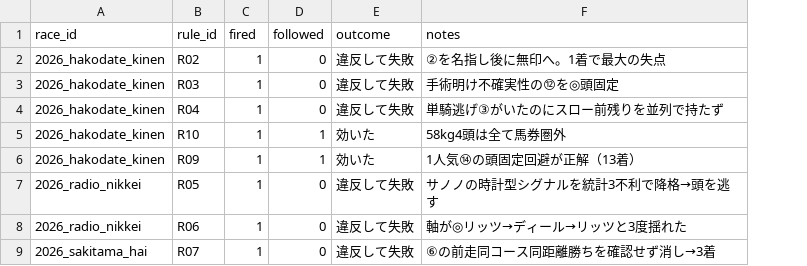
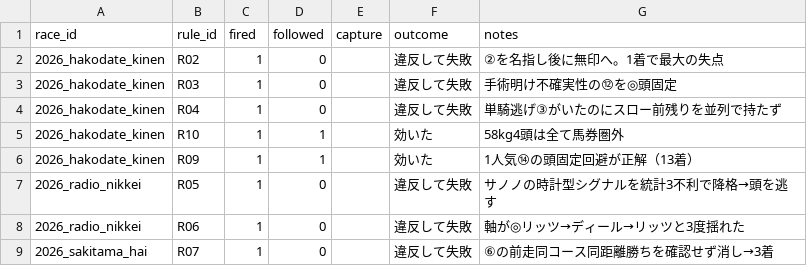
Before and after one commit to Atoyr/keiba, a CSV file: log/rule_fires.csv, drawn as a sheet; only a part is shown; the diff names each change by its address in the sheet, - before the commit and + after, or states it on an @@ line.

```diff
--- a/log/rule_fires.csv
+++ b/log/rule_fires.csv
+column E (capture), empty
```
Also changed, not shown: log/predictions.csv, log/rules_master.csv, 10 other files.
